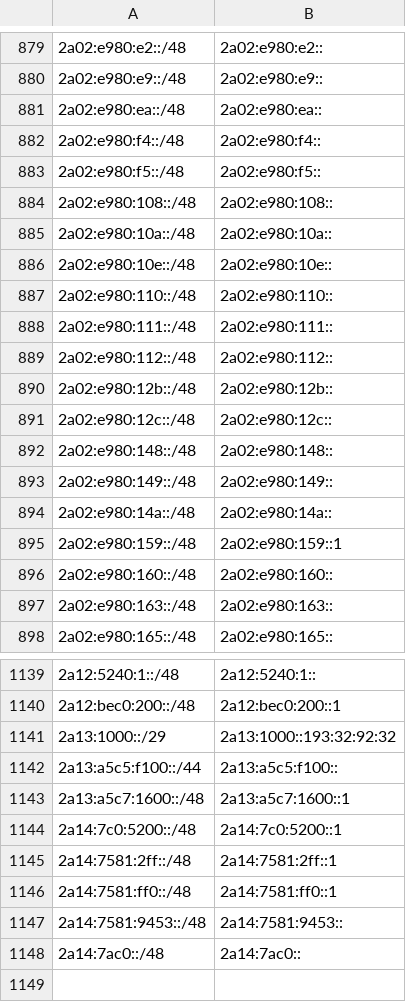
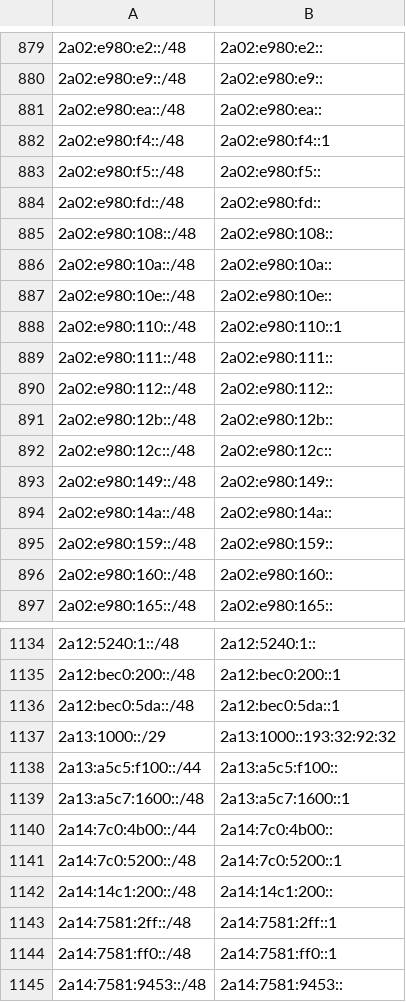
Before and after one commit to bgptools/anycast-prefixes, a CSV file: anycatch-v6-prefixes.csv, drawn as a sheet; only a part is shown, gaps mark what is left out; the shorter side is filled out with more unchanged rows; the diff covers the shown part only.

```diff
--- a/anycatch-v6-prefixes.csv
+++ b/anycatch-v6-prefixes.csv
@@ -881,4 +881,5 @@
 2a02:e980:ea::/48,2a02:e980:ea::
-2a02:e980:f4::/48,2a02:e980:f4::
+2a02:e980:f4::/48,2a02:e980:f4::1
 2a02:e980:f5::/48,2a02:e980:f5::
+2a02:e980:fd::/48,2a02:e980:fd::
 2a02:e980:108::/48,2a02:e980:108::
@@ -886,3 +887,3 @@
 2a02:e980:10e::/48,2a02:e980:10e::
-2a02:e980:110::/48,2a02:e980:110::
+2a02:e980:110::/48,2a02:e980:110::1
 2a02:e980:111::/48,2a02:e980:111::
@@ -891,8 +892,6 @@
 2a02:e980:12c::/48,2a02:e980:12c::
-2a02:e980:148::/48,2a02:e980:148::
 2a02:e980:149::/48,2a02:e980:149::
 2a02:e980:14a::/48,2a02:e980:14a::
-2a02:e980:159::/48,2a02:e980:159::1
+2a02:e980:159::/48,2a02:e980:159::
 2a02:e980:160::/48,2a02:e980:160::
-2a02:e980:163::/48,2a02:e980:163::
 2a02:e980:165::/48,2a02:e980:165::
@@ -1140,2 +1135,3 @@
 2a12:bec0:200::/48,2a12:bec0:200::1
+2a12:bec0:5da::/48,2a12:bec0:5da::1
 2a13:1000::/29,2a13:1000::193:32:92:32
@@ -1143,3 +1139,5 @@
 2a13:a5c7:1600::/48,2a13:a5c7:1600::1
+2a14:7c0:4b00::/44,2a14:7c0:4b00::
 2a14:7c0:5200::/48,2a14:7c0:5200::1
+2a14:14c1:200::/48,2a14:14c1:200::
 2a14:7581:2ff::/48,2a14:7581:2ff::1
```
Also changed, not shown: 11 added rows, 15 removed rows and 22 edited cells elsewhere in this file, 1 other file.
